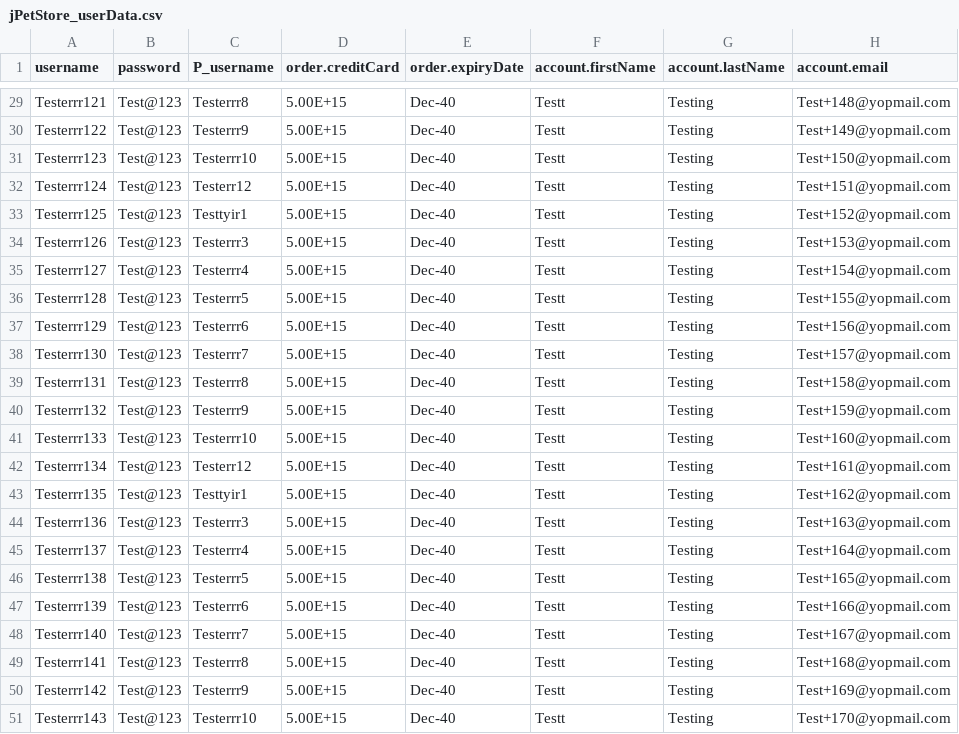
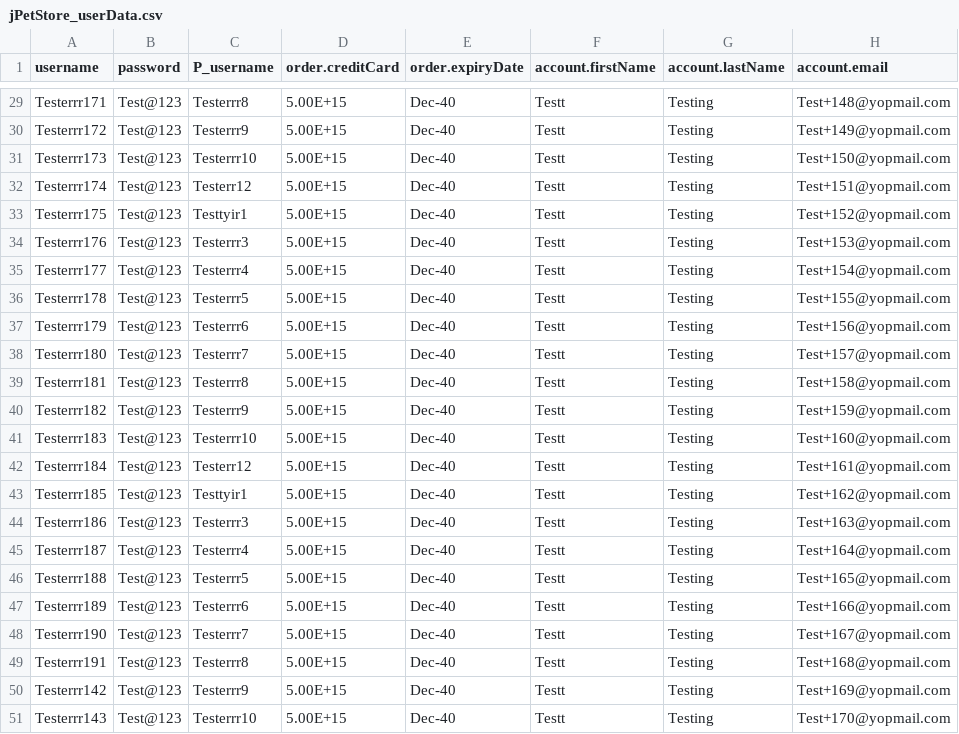
Before and after one commit to AshSadiq/JPetStore_Assignment, a CSV file: jPetStore_userData.csv, drawn as a sheet; only a part is shown, gaps mark what is left out; the diff covers the shown part only; the diff names each change by its address in the sheet, - before the commit and + after, or states it on an @@ line.

```diff
--- a/jPetStore_userData.csv
+++ b/jPetStore_userData.csv
-A29 (username): Testerrr121
+A29 (username): Testerrr171
-A30 (username): Testerrr122
+A30 (username): Testerrr172
-A31 (username): Testerrr123
+A31 (username): Testerrr173
-A32 (username): Testerrr124
+A32 (username): Testerrr174
-A33 (username): Testerrr125
+A33 (username): Testerrr175
-A34 (username): Testerrr126
+A34 (username): Testerrr176
-A35 (username): Testerrr127
+A35 (username): Testerrr177
-A36 (username): Testerrr128
+A36 (username): Testerrr178
-A37 (username): Testerrr129
+A37 (username): Testerrr179
-A38 (username): Testerrr130
+A38 (username): Testerrr180
-A39 (username): Testerrr131
+A39 (username): Testerrr181
-A40 (username): Testerrr132
+A40 (username): Testerrr182
-A41 (username): Testerrr133
+A41 (username): Testerrr183
-A42 (username): Testerrr134
+A42 (username): Testerrr184
-A43 (username): Testerrr135
+A43 (username): Testerrr185
-A44 (username): Testerrr136
+A44 (username): Testerrr186
-A45 (username): Testerrr137
+A45 (username): Testerrr187
-A46 (username): Testerrr138
+A46 (username): Testerrr188
-A47 (username): Testerrr139
+A47 (username): Testerrr189
-A48 (username): Testerrr140
+A48 (username): Testerrr190
-A49 (username): Testerrr141
+A49 (username): Testerrr191
```
Also changed, not shown: 27 edited cells elsewhere in this file.
